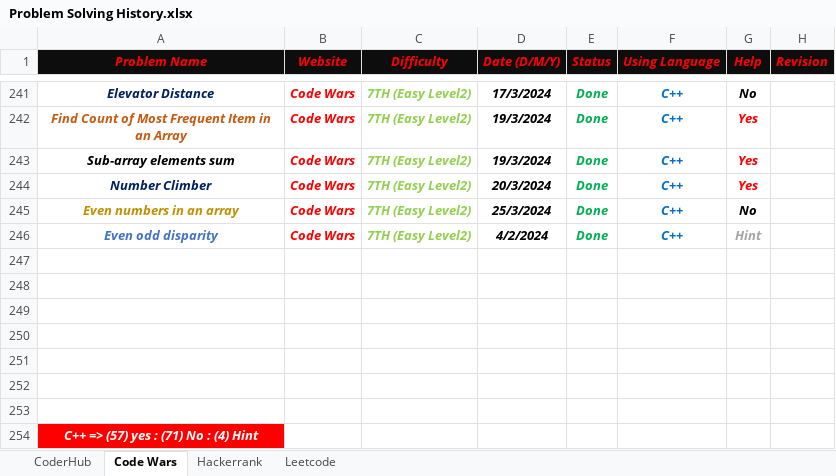
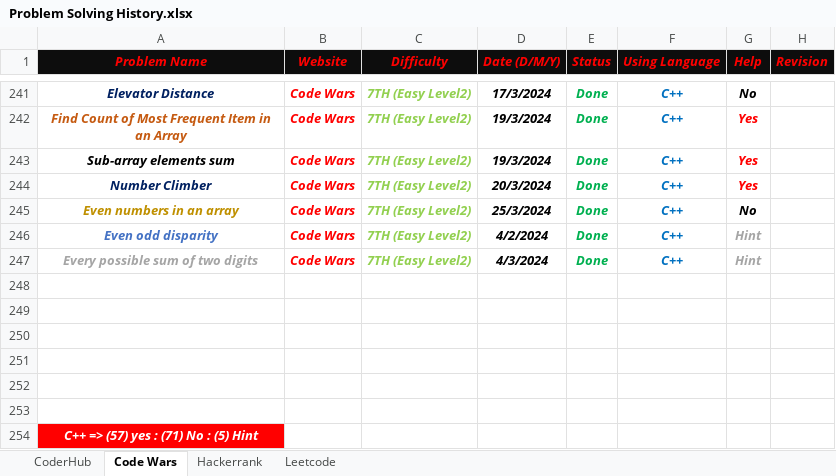
Before and after one commit to Marawan-Saqr/Problem-Solving, an Excel workbook: Problem Solving History.xlsx, sheet Code Wars, drawn as a sheet; only a part is shown, gaps mark what is left out; values as stored, in another font and other column widths than the file's, no borders; removed rows and columns are numbered as before the commit, all else as after; the diff names each change by its address in the sheet, - before the commit and + after, or states it on an @@ line.

```diff
--- a/Problem Solving History.xlsx (sheet Code Wars)
+++ b/Problem Solving History.xlsx (sheet Code Wars)
+row 247: Every possible sum of two digits | Code Wars | 7TH (Easy Level2) | 4/3/2024 | Done | C++ | Hint
-row 253: (empty)
-A254 (Problem Name): C++ => (57) yes : (71) No : (4) Hint
+A254 (Problem Name): C++ => (57) yes : (71) No : (5) Hint
```
Also changed, not shown: 23 other files.
